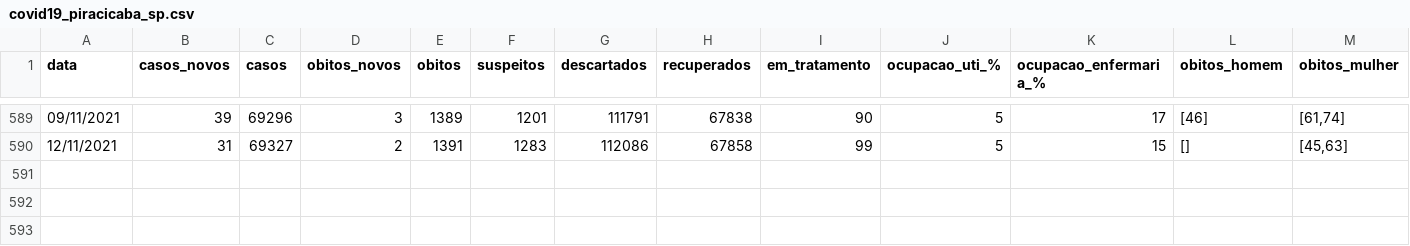
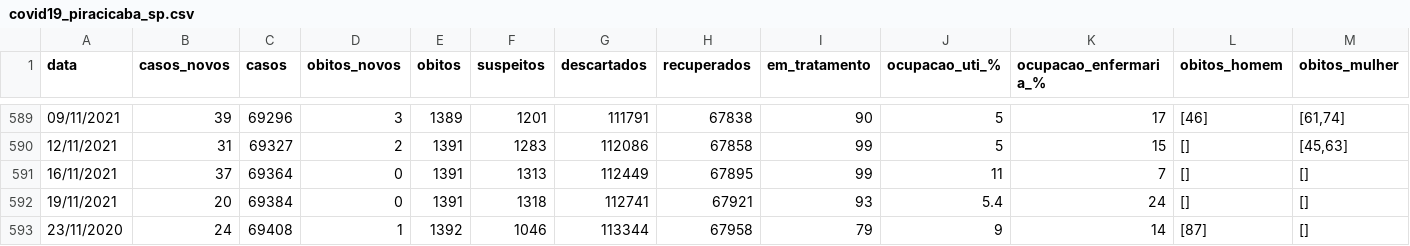
Before and after one commit to julianogiusti/covid19-piracicaba-sp, a CSV file: covid19_piracicaba_sp.csv, drawn as a sheet; only a part is shown, gaps mark what is left out; rows hold the shown columns only; the diff names each change by its address in the sheet, - before the commit and + after, or states it on an @@ line.

Commit message:
Atualização 25/11/2021

```diff
--- a/covid19_piracicaba_sp.csv
+++ b/covid19_piracicaba_sp.csv
+row 591: 16/11/2021 | 37 | 69364 | 0 | 1391 | 1313 | 112449 | 67895 | 99 | 11 | 7 | [] | []
+row 592: 19/11/2021 | 20 | 69384 | 0 | 1391 | 1318 | 112741 | 67921 | 93 | 5.4 | 24 | [] | []
+row 593: 23/11/2020 | 24 | 69408 | 1 | 1392 | 1046 | 113344 | 67958 | 79 | 9 | 14 | [87] | []
```
